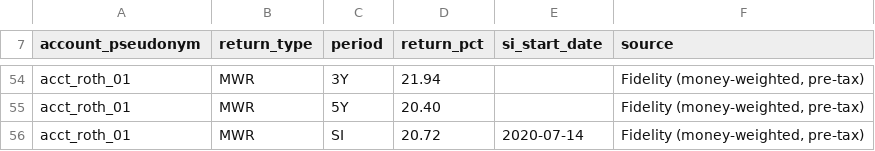
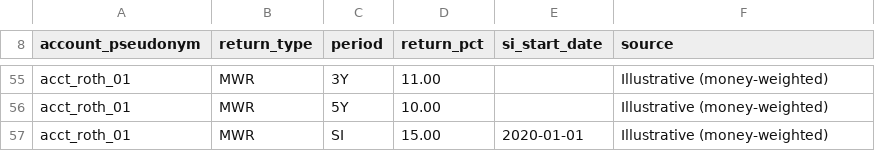
Before and after one commit to MattOrefice/investment-tracker, a CSV file: data/seed/household_performance.csv, drawn as a sheet; only a part is shown, gaps mark what is left out; addresses are those after the commit; the diff covers the shown part only; the diff names each change by its address in the sheet, - before the commit and + after, or states it on an @@ line.

Commit message:
Replace real performance figures in seeds with synthetic (#5)
The tracked seed files behind the Household View held real, manually-entered
Fidelity returns: household_performance.csv (per-account TWR/MWR by period) and
household_benchmarks.csv (household vs index). The real household one-year return
was also hardcoded in the page prose and pinned by a test. All of it would ship
publicly.

- Replace every return value with obviously-round synthetic demo numbers. The
  household lands a clean 12% between 3-4% bond benchmarks and 15-18% equity
  benchmarks, preserving the page's between-bonds-and-equity narrative while
  reading as plainly illustrative. Per-account structure is unchanged (same
  accounts, periods, not-reported gaps), so tables still render.
- Template the six benchmark figures in the page prose from the loaded CSV
  instead of hardcoding them: no return literal in tracked source, and the
  narrative can't drift from the data.
- Update the one test that pinned the real household return to the synthetic
  value, with a comment noting the intentional change.

Tracked-tree grep for the old figures is clean (remaining matches are public
Shiller CAPE data and coincidental binary substrings in demo.db).

```diff
--- a/data/seed/household_performance.csv
+++ b/data/seed/household_performance.csv
-D55 (return_pct): 21.94
+D55 (return_pct): 11.00
-F55:F57 (source): Fidelity (money-weighted, pre-tax)
+F55:F57 (source): Illustrative (money-weighted)
-D56 (return_pct): 20.40
+D56 (return_pct): 10.00
-D57 (return_pct): 20.72
+D57 (return_pct): 15.00
-E57 (si_start_date): 2020-07-14
+E57 (si_start_date): 2020-01-01
```
Also changed, not shown: 2 added rows, 1 removed row and 86 edited cells elsewhere in this file, data/seed/household_benchmarks.csv, 3 other files.
